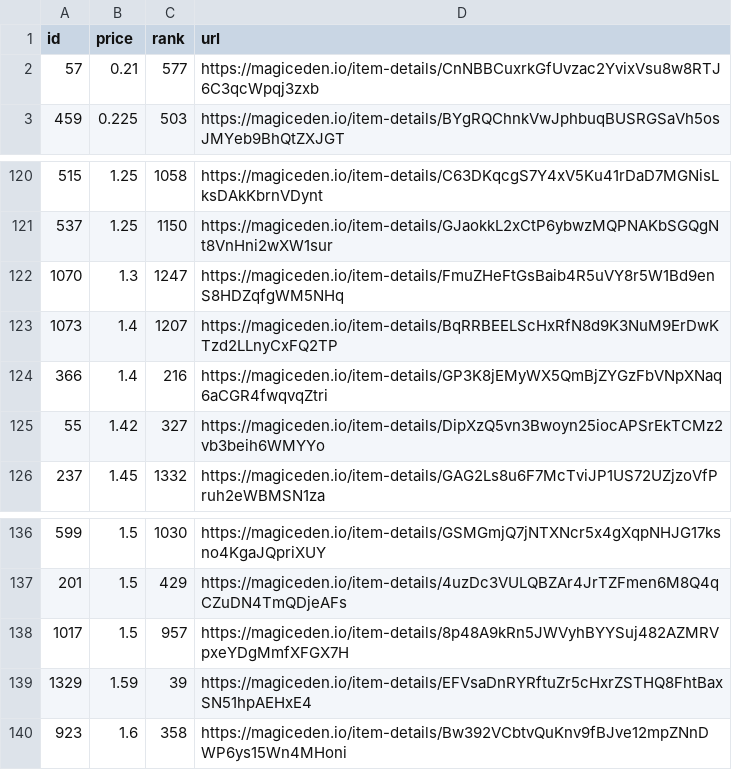
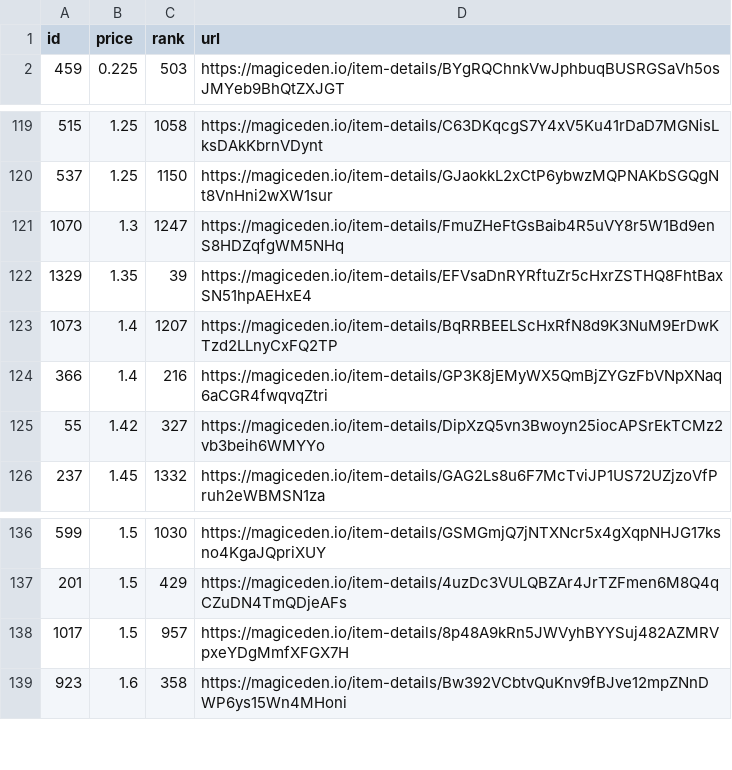
Before and after one commit to braposo/koala-monitor, a CSV file: koala-data-processed.csv, drawn as a sheet; only a part is shown, gaps mark what is left out; removed rows and columns are numbered as before the commit, all else as after; the diff names each change by its address in the sheet, - before the commit and + after, or states it on an @@ line.

Commit message:
Flat: latest data (2021-11-20T15:40:47.898Z) {   "date": "2021-11-20T15:40:47.898Z",   "files": [     {       "name": "koala-data-processed.csv",       "deltaBytes": -92,       "source": "https://api-mainnet.magiceden.io/rpc/getListedNFTsByQuery?q=%7B%22%24match%22%3A%7B%22collectionSymbol%22%3A%22koala_klubhouse%22%7D%2C%22%24sort%22%3A%7B%22takerAmount%22%3A1%2C%22createdAt%22%3A-1%7D%2C%22%24skip%22%3A0%2C%22%24limit%22%3A5000%7D"     },     {       "name": "koala-top-picks.csv",       "deltaBytes": 0,       "source": "https://api-mainnet.magiceden.io/rpc/getListedNFTsByQuery?q=%7B%22%24match%22%3A%7B%22collectionSymbol%22%3A%22koala_klubhouse%22%7D%2C%22%24sort%22%3A%7B%22takerAmount%22%3A1%2C%22createdAt%22%3A-1%7D%2C%22%24skip%22%3A0%2C%22%24limit%22%3A5000%7D"     }   ] }

```diff
--- a/koala-data-processed.csv
+++ b/koala-data-processed.csv
-row 2: 57 | 0.21 | 577 | https://magiceden.io/item-details/CnNBBCuxrkGfUvzac2YvixVsu8w8RTJ6C3qcWpqj3zxb
+row 122: 1329 | 1.35 | 39 | https://magiceden.io/item-details/EFVsaDnRYRftuZr5cHxrZSTHQ8FhtBaxSN51hpAEHxE4
-row 139: 1329 | 1.59 | 39 | https://magiceden.io/item-details/EFVsaDnRYRftuZr5cHxrZSTHQ8FhtBaxSN51hpAEHxE4
```
Also changed, not shown: koala-top-picks.csv.
